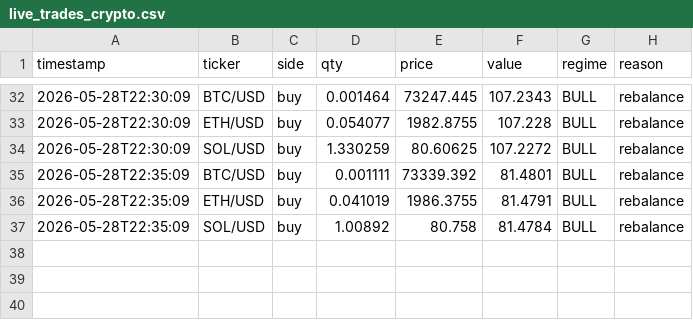
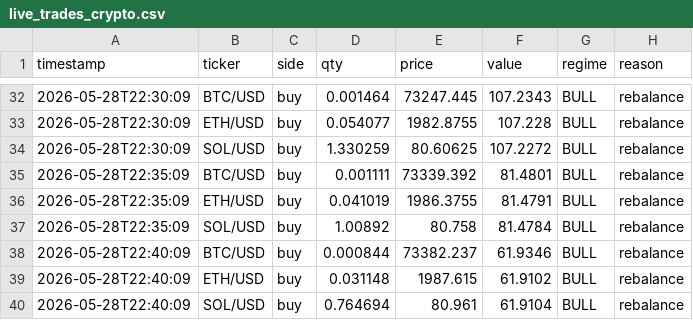
Before and after one commit to khinebo/trading_dashboard, a CSV file: live_trades_crypto.csv, drawn as a sheet; only a part is shown, gaps mark what is left out.

Commit message:
new trades: Thu 05/28/2026 22:44:17.39

```diff
--- a/live_trades_crypto.csv
+++ b/live_trades_crypto.csv
@@ -37 +37,4 @@ timestamp,ticker,side,qty,price,value,regime,reason
 2026-05-28T22:35:09,SOL/USD,buy,1.00892,80.758,81.4784,BULL,rebalance
+2026-05-28T22:40:09,BTC/USD,buy,0.000844,73382.237,61.9346,BULL,rebalance
+2026-05-28T22:40:09,ETH/USD,buy,0.031148,1987.615,61.9102,BULL,rebalance
+2026-05-28T22:40:09,SOL/USD,buy,0.764694,80.961,61.9104,BULL,rebalance
```
Also changed, not shown: live_equity_crypto.csv.
